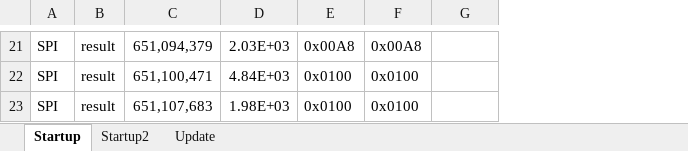
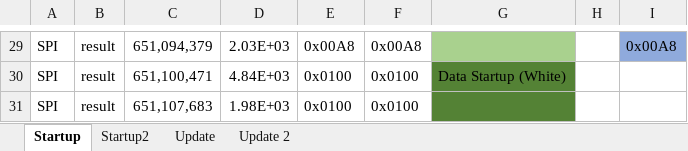
Before and after one commit to kloemi/ATC_MiThermometer, an Excel workbook: Azarton/Startup.xlsx, sheet Startup, drawn as a sheet; only a part is shown, gaps mark what is left out; values as stored, in another font and other column widths than the file's, no borders; addresses are those after the commit; the diff covers the shown part only; the diff names each change by its address in the sheet, - before the commit and + after, or states it on an @@ line.

```diff
--- a/Azarton/Startup.xlsx (sheet Startup)
+++ b/Azarton/Startup.xlsx (sheet Startup)
+sheet tab: Update 2
+column G, row 30: Data Startup (White)
+column H, empty
-I29 fill: none
+I29 fill: #8FAADC
-I29: (empty)
+I29: 0x00A8
```
Also changed, not shown: 9 added rows, 77 removed rows, 24 edited cells and cell formats elsewhere in this sheet, 2 other files.
